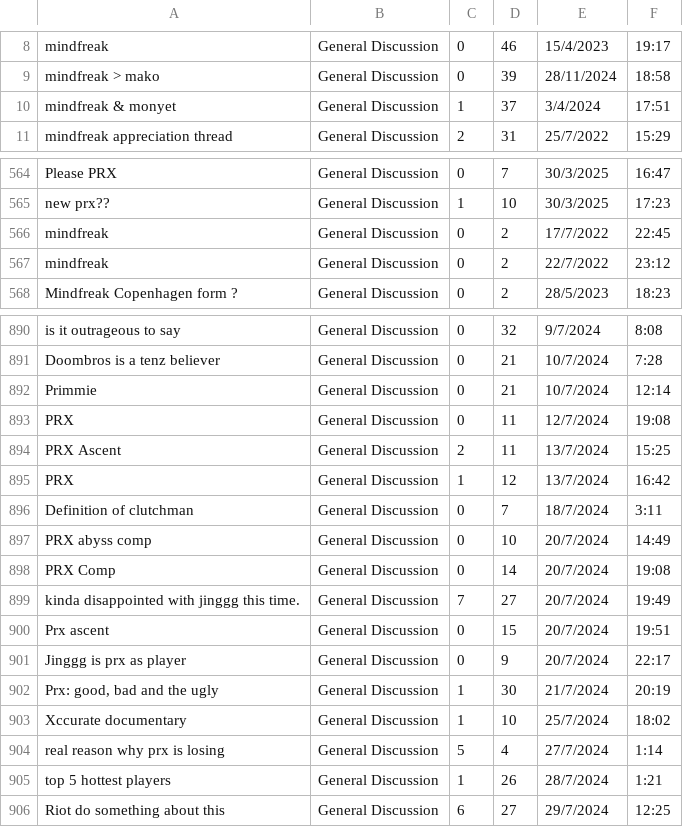
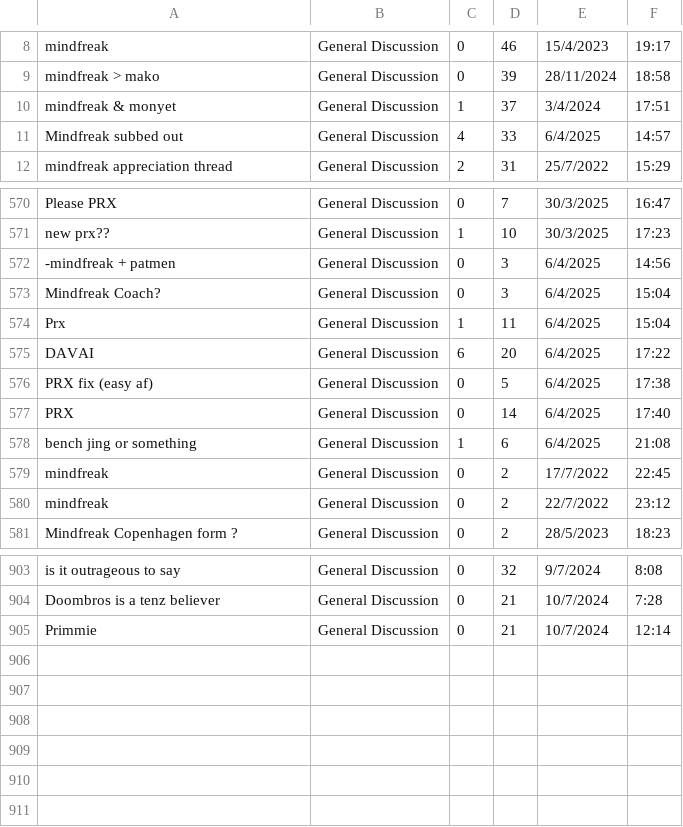
Before and after one commit to rkynaa/vlr-forum-beautifulsoup, a CSV file: data_mindfreak_rep_view_final.csv, drawn as a sheet; only a part is shown, gaps mark what is left out; removed rows and columns are numbered as before the commit, all else as after; the diff covers the shown part only; the diff names each change by its address in the sheet, - before the commit and + after, or states it on an @@ line.

```diff
--- a/data_mindfreak_rep_view_final.csv
+++ b/data_mindfreak_rep_view_final.csv
+row 11: Mindfreak subbed out | General Discussion | 4 | 33 | 6/4/2025 | 14:57
+row 572: -mindfreak + patmen | General Discussion | 0 | 3 | 6/4/2025 | 14:56
+row 573: Mindfreak Coach? | General Discussion | 0 | 3 | 6/4/2025 | 15:04
+row 574: Prx | General Discussion | 1 | 11 | 6/4/2025 | 15:04
+row 575: DAVAI | General Discussion | 6 | 20 | 6/4/2025 | 17:22
+row 576: PRX fix (easy af) | General Discussion | 0 | 5 | 6/4/2025 | 17:38
+row 577: PRX | General Discussion | 0 | 14 | 6/4/2025 | 17:40
+row 578: bench jing or something | General Discussion | 1 | 6 | 6/4/2025 | 21:08
-row 893: PRX | General Discussion | 0 | 11 | 12/7/2024 | 19:08
-row 894: PRX Ascent | General Discussion | 2 | 11 | 13/7/2024 | 15:25
-row 895: PRX | General Discussion | 1 | 12 | 13/7/2024 | 16:42
-row 896: Definition of clutchman | General Discussion | 0 | 7 | 18/7/2024 | 3:11
-row 897: PRX abyss comp | General Discussion | 0 | 10 | 20/7/2024 | 14:49
-row 898: PRX Comp | General Discussion | 0 | 14 | 20/7/2024 | 19:08
-row 899: kinda disappointed with jinggg this time. | General Discussion | 7 | 27 | 20/7/2024 | 19:49
-row 900: Prx ascent | General Discussion | 0 | 15 | 20/7/2024 | 19:51
-row 901: Jinggg is prx as player | General Discussion | 0 | 9 | 20/7/2024 | 22:17
-row 902: Prx: good, bad and the ugly | General Discussion | 1 | 30 | 21/7/2024 | 20:19
-row 903: Xccurate documentary | General Discussion | 1 | 10 | 25/7/2024 | 18:02
-row 904: real reason why prx is losing | General Discussion | 5 | 4 | 27/7/2024 | 1:14
-row 905: top 5 hottest players | General Discussion | 1 | 26 | 28/7/2024 | 1:21
-row 906: Riot do something about this | General Discussion | 6 | 27 | 29/7/2024 | 12:25
```
Also changed, not shown: 6 added rows and 1 removed row elsewhere in this file, data_match_d4v41_rep_view_final.csv, data_match_f0rsaken_rep_view_final.csv, 31 other files.
